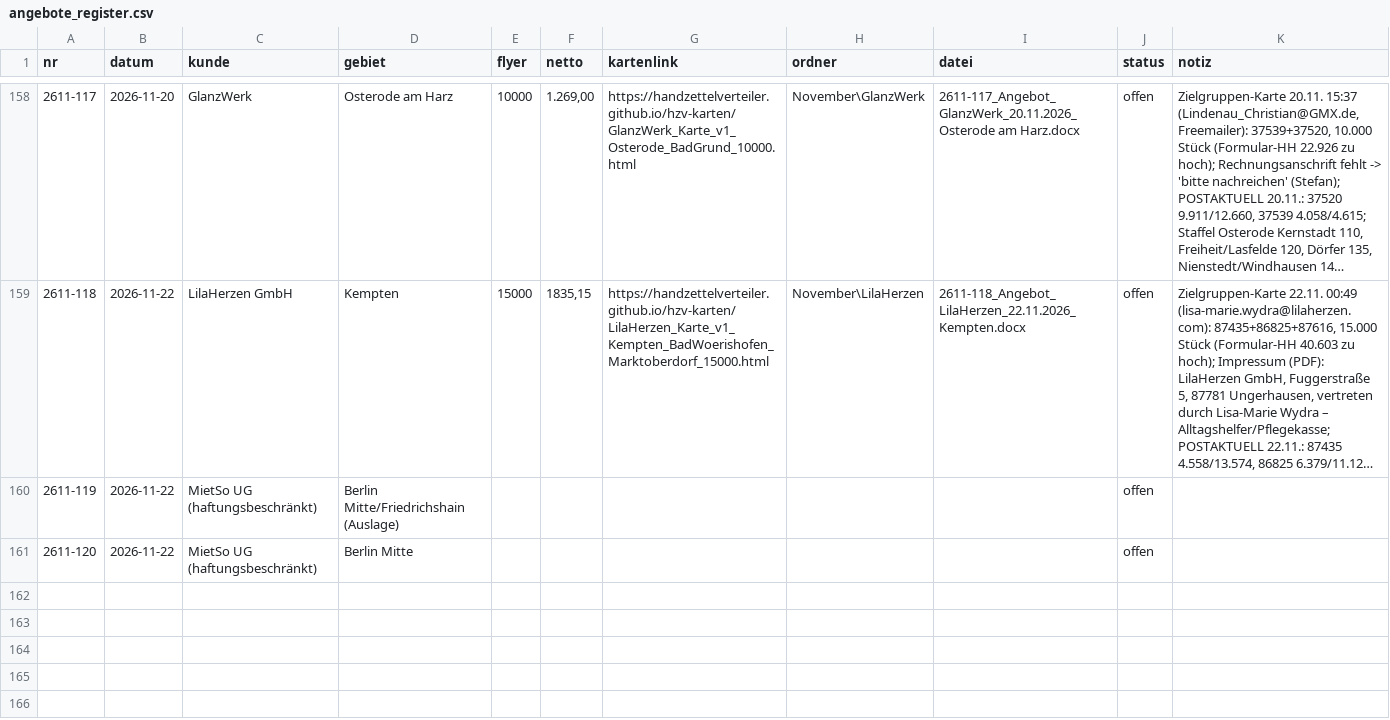
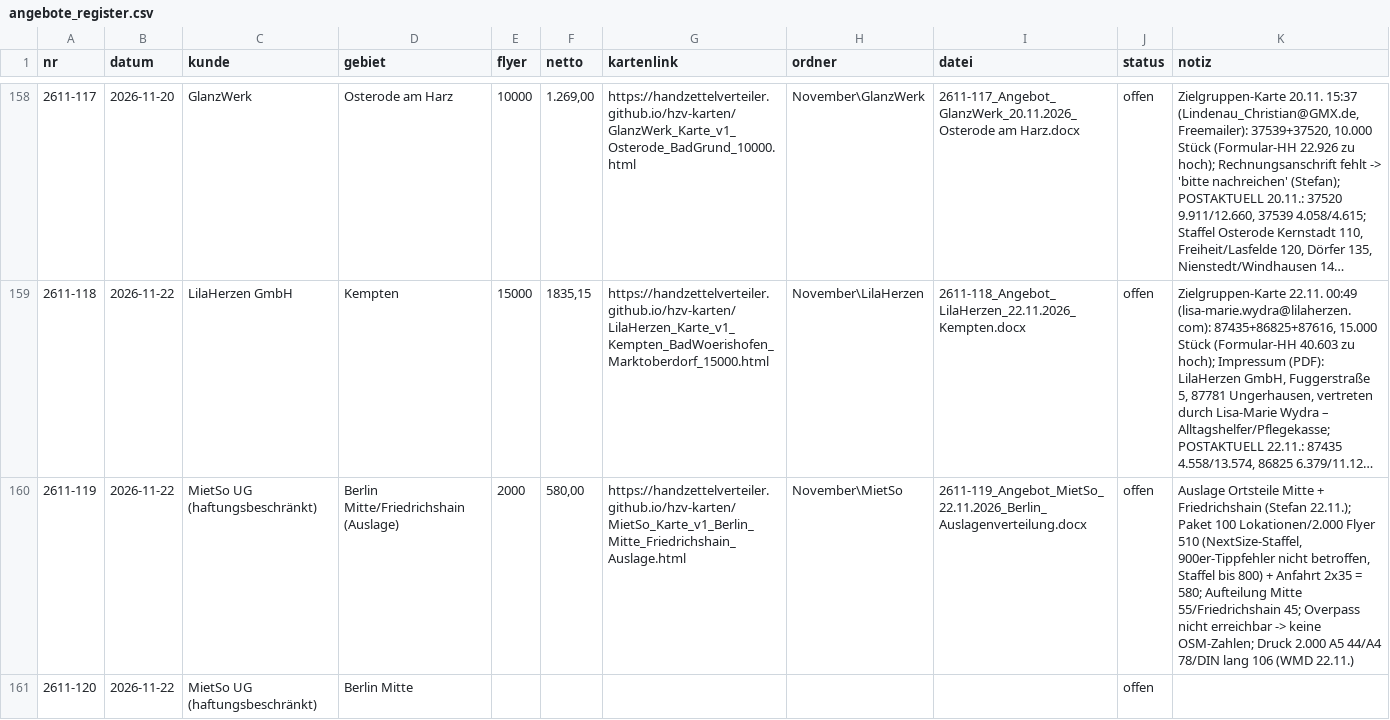
Before and after one commit to handzettelverteiler/hzv-karten, a CSV file: daten/angebote_register.csv, drawn as a sheet; only a part is shown, gaps mark what is left out; long unchanged cells end in …; the diff names each change by its address in the sheet, - before the commit and + after, or states it on an @@ line.

```diff
--- a/daten/angebote_register.csv
+++ b/daten/angebote_register.csv
-E160 (flyer): (empty)
+E160 (flyer): 2000
-F160 (netto): (empty)
+F160 (netto): 580,00
-G160 (kartenlink): (empty)
+G160 (kartenlink): https://handzettelverteiler.github.io/hzv-karten/MietSo_Karte_v1_Berlin_Mitte_Friedrichshain_Auslage.html
-H160 (ordner): (empty)
+H160 (ordner): November\MietSo
-I160 (datei): (empty)
+I160 (datei): 2611-119_Angebot_MietSo_22.11.2026_Berlin_Auslagenverteilung.docx
-K160 (notiz): (empty)
+K160 (notiz): Auslage Ortsteile Mitte + Friedrichshain (Stefan 22.11.); Paket 100 Lokationen/2.000 Flyer 510 (NextSize-Staffel, 900er-Tippfehler nicht betroffen, Staffel bis 800) + Anfahrt 2x35 = 580; Aufteilung Mitte 55/Friedrichshain 45; Overpass nicht erreichbar -> keine OSM-Zahlen; Druck 2.000 A5 44/A4 78/DIN lang 106 (WMD 22.11.)
```
